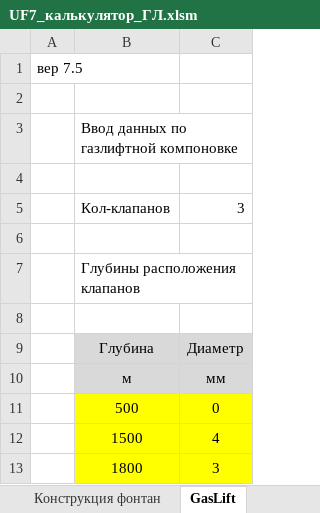
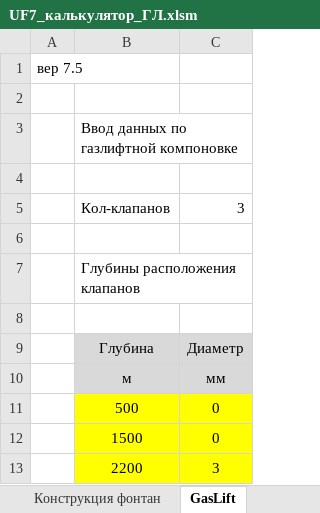
Before and after one commit to unifloc/unifloc_vba, an Excel workbook: ИРМ/UF7_калькулятор_ГЛ.xlsm, sheet GasLift, drawn as a sheet; values as stored, in another font and other column widths than the file's, no borders; the diff names each change by its address in the sheet, - before the commit and + after, or states it on an @@ line.

```diff
--- a/ИРМ/UF7_калькулятор_ГЛ.xlsm (sheet GasLift)
+++ b/ИРМ/UF7_калькулятор_ГЛ.xlsm (sheet GasLift)
-C12: 4
+C12: 0
-B13: 1800
+B13: 2200
```
Also changed, not shown: sheet Скважина_расчет, sheet Конструкция фонтан, sheet PVT, charts or pictures, ИРМ/UF7_калькулятор_ЭЦН.xlsm, 3 other files.
